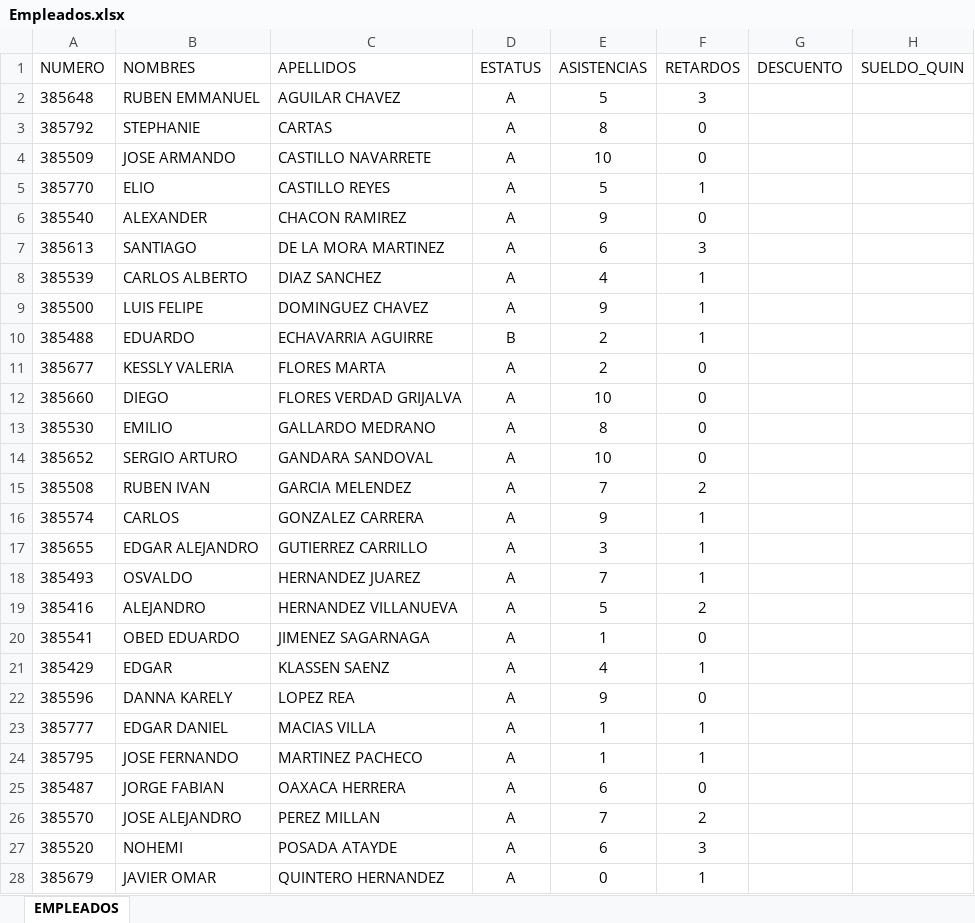
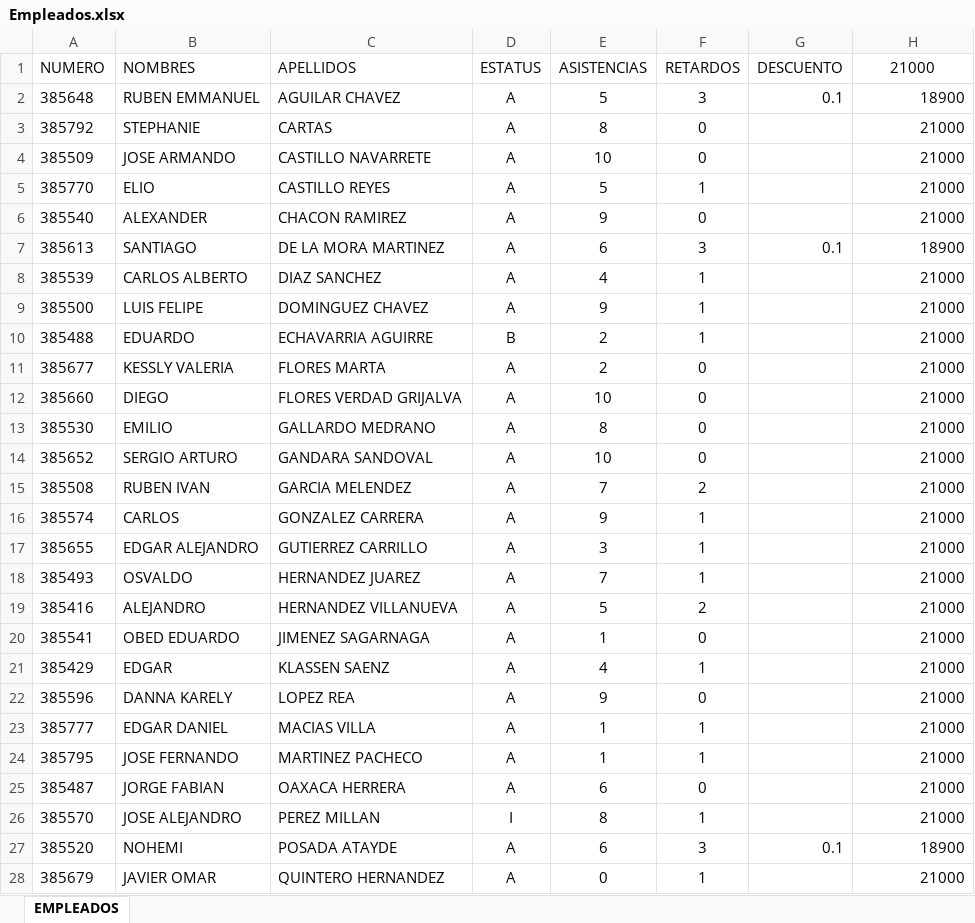
Before and after one commit to alex0726649/Parcial3, an Excel workbook: Empleados.xlsx, sheet EMPLEADOS, drawn as a sheet; only a part is shown; values as stored, in another font and other column widths than the file's, no borders; the diff covers the shown part only; the diff names each change by its address in the sheet, - before the commit and + after, or states it on an @@ line.

```diff
--- a/Empleados.xlsx (sheet EMPLEADOS)
+++ b/Empleados.xlsx (sheet EMPLEADOS)
-H1: SUELDO_QUIN
+H1: 21000
-G2 (DESCUENTO): (empty)
+G2 (DESCUENTO): 0.1
-H2 (21000): (empty)
+H2 (21000): 18900
-H3:H6 (21000): (empty)
+H3:H6 (21000): 21000
-G7 (DESCUENTO): (empty)
+G7 (DESCUENTO): 0.1
-H7 (21000): (empty)
+H7 (21000): 18900
-H8:H26 (21000): (empty)
+H8:H26 (21000): 21000
-D26 (ESTATUS): A
+D26 (ESTATUS): I
-E26 (ASISTENCIAS): 7
+E26 (ASISTENCIAS): 8
-F26 (RETARDOS): 2
+F26 (RETARDOS): 1
-G27 (DESCUENTO): (empty)
+G27 (DESCUENTO): 0.1
-H27 (21000): (empty)
+H27 (21000): 18900
-H28 (21000): (empty)
+H28 (21000): 21000
```
Also changed, not shown: 18 edited cells elsewhere in this sheet, 1 other file.
